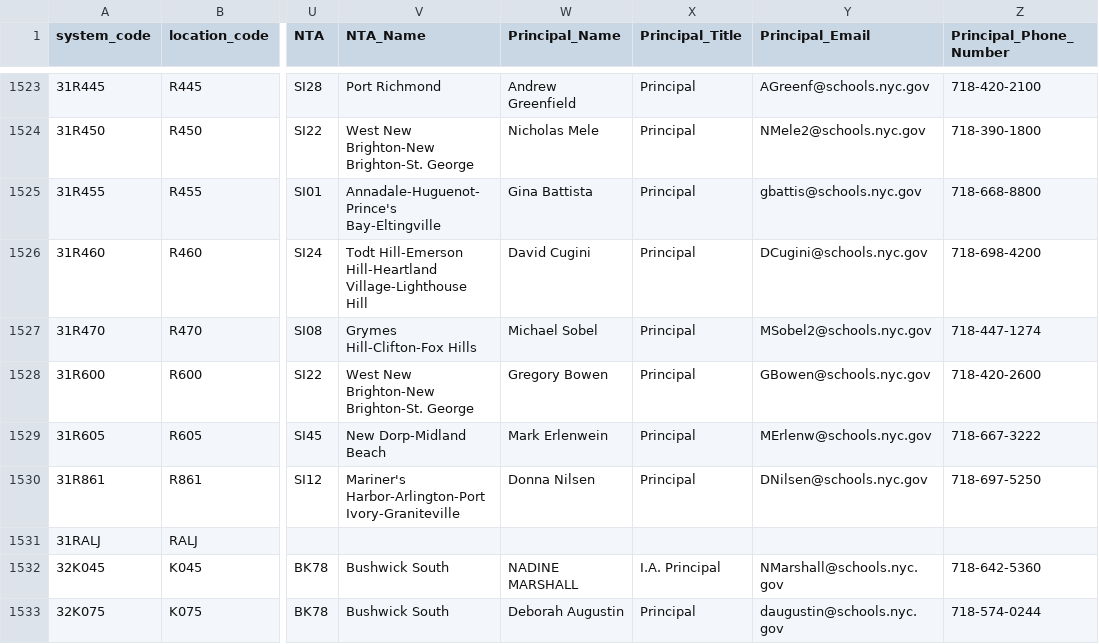
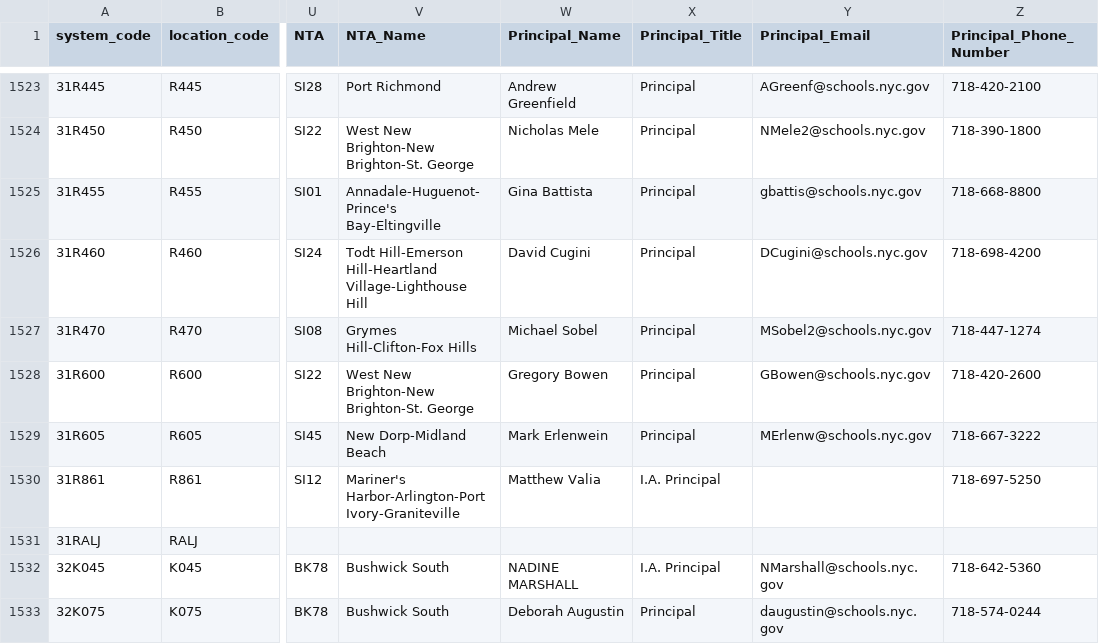
Before and after one commit to dsimoes-doe/LCGMS, a CSV file: LCGMSSupertableTEXT.csv, drawn as a sheet; only a part is shown, gaps mark what is left out; the diff names each change by its address in the sheet, - before the commit and + after, or states it on an @@ line.

Commit message:
Update LCGMSSupertableTEXT.csv

```diff
--- a/LCGMSSupertableTEXT.csv
+++ b/LCGMSSupertableTEXT.csv
-W1530 (Principal_Name): Donna Nilsen
+W1530 (Principal_Name): Matthew Valia
-X1530 (Principal_Title): Principal
+X1530 (Principal_Title): I.A. Principal
-Y1530 (Principal_Email): DNilsen@schools.nyc.gov
+Y1530 (Principal_Email): (empty)
```
